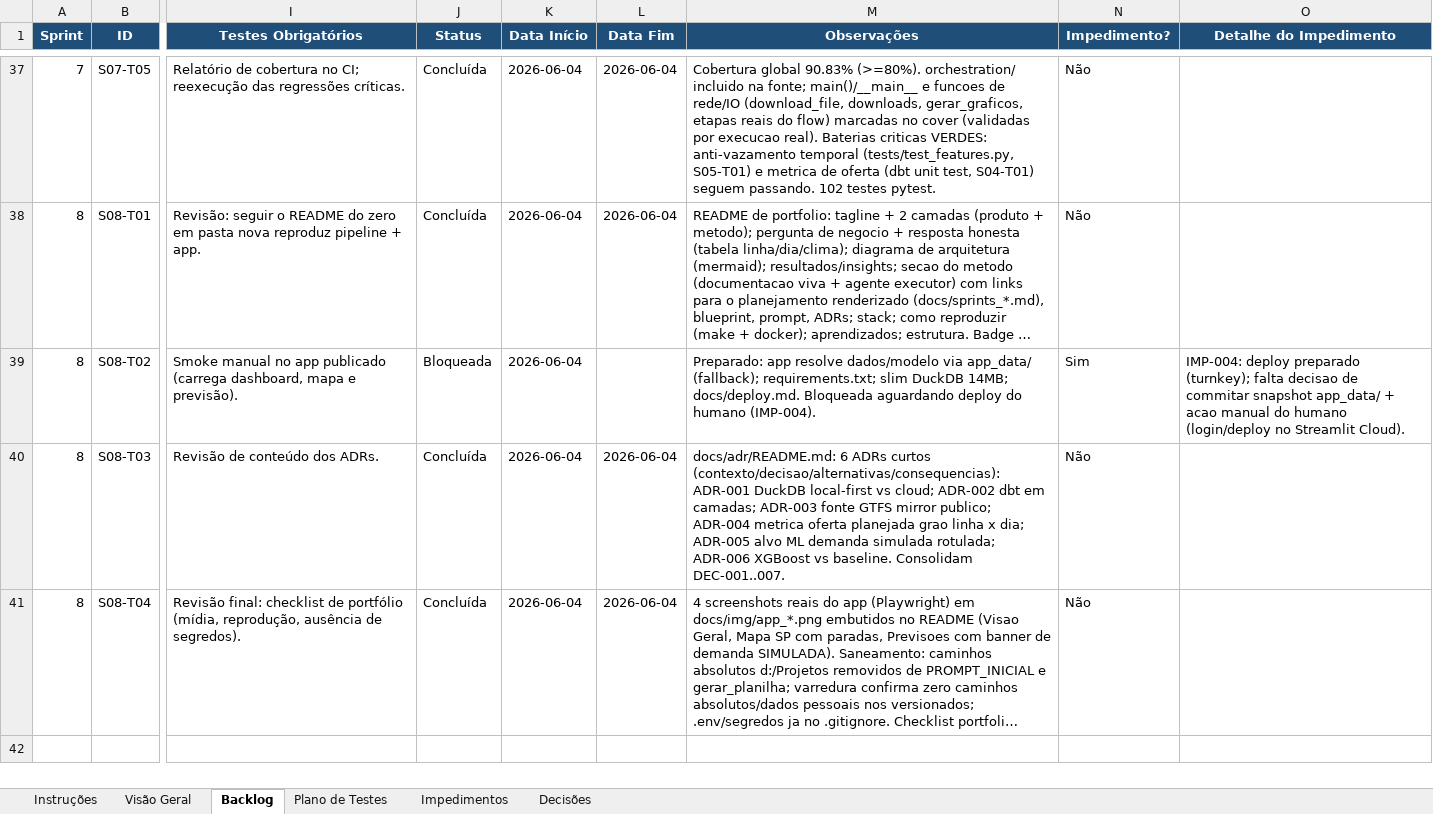
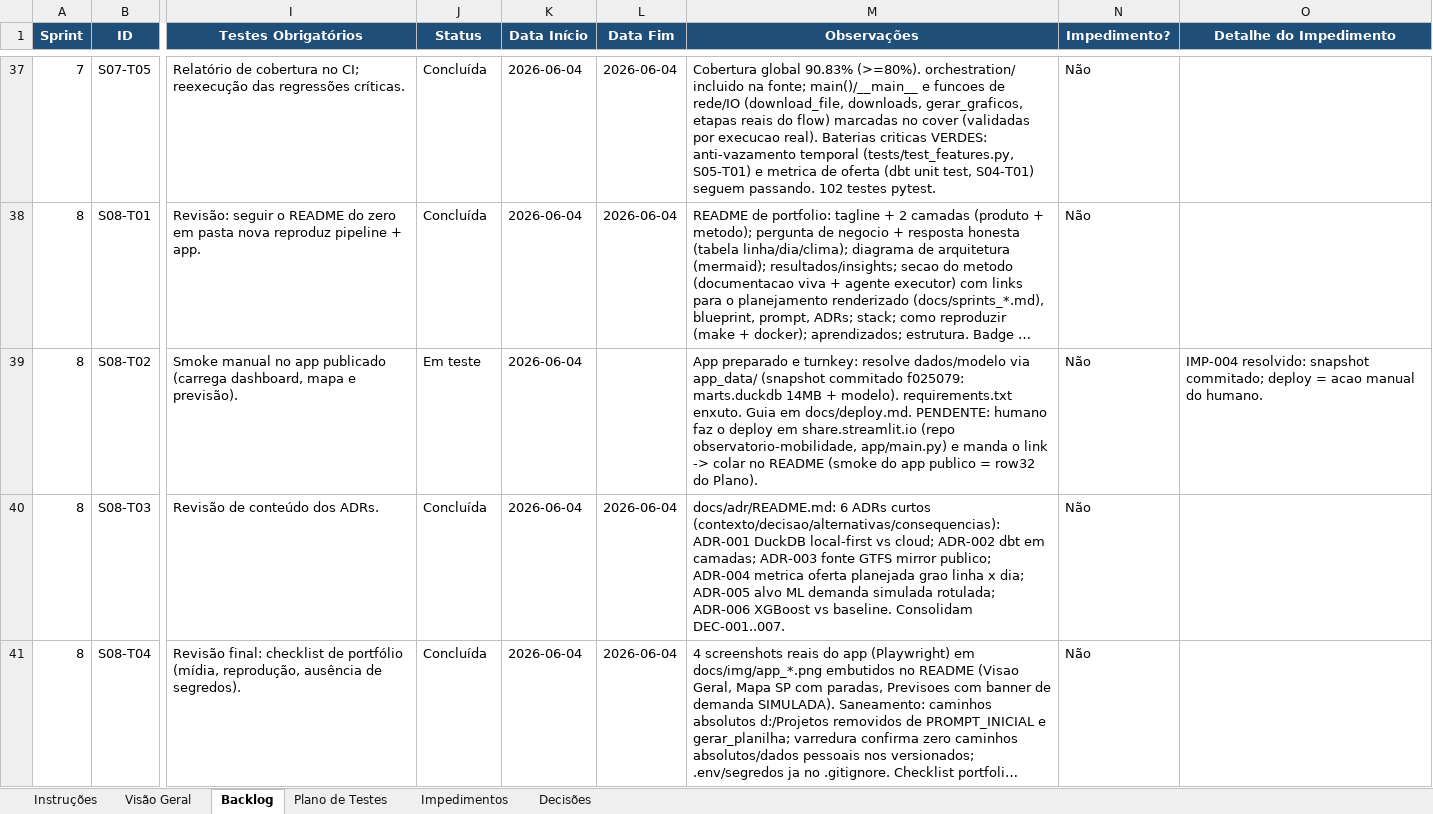
Before and after one commit to TatianaCalixto/observatorio-mobilidade, an Excel workbook: observatorio_mobilidade_planejamento_sprints.xlsx, sheet Backlog, drawn as a sheet; only a part is shown, gaps mark what is left out; long unchanged cells end in …; values as stored, in another font and other column widths than the file's, no borders; the diff names each change by its address in the sheet, - before the commit and + after, or states it on an @@ line.

```diff
--- a/observatorio_mobilidade_planejamento_sprints.xlsx (sheet Backlog)
+++ b/observatorio_mobilidade_planejamento_sprints.xlsx (sheet Backlog)
-J39 (Status): Bloqueada
+J39 (Status): Em teste
-M39 (Observações): Preparado: app resolve dados/modelo via app_data/ (fallback); requirements.txt; slim DuckDB 14MB; docs/deploy.md. Bloqueada aguardando deploy do humano (IMP-004).
+M39 (Observações): App preparado e turnkey: resolve dados/modelo via app_data/ (snapshot commitado f025079: marts.duckdb 14MB + modelo). requirements.txt enxuto. Guia em docs/deploy.md. PENDENTE: humano faz o deploy em share.streamlit.io (repo observatorio-mobilidade, app/main.py) e manda o link -> colar no README (smoke do app publico = row32 do Plano).
-N39 (Impedimento?): Sim
+N39 (Impedimento?): Não
-O39 (Detalhe do Impedimento): IMP-004: deploy preparado (turnkey); falta decisao de commitar snapshot app_data/ + acao manual do humano (login/deploy no Streamlit Cloud).
+O39 (Detalhe do Impedimento): IMP-004 resolvido: snapshot commitado; deploy = acao manual do humano.
```
Also changed, not shown: sheet Visão Geral, sheet Impedimentos, 4 other files.
